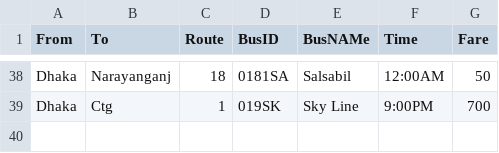
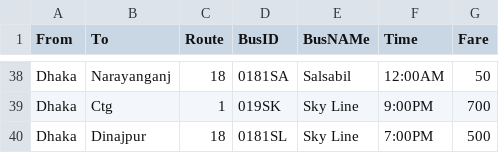
Before and after one commit to JafarSadikGhub/Java, a CSV file: BusTicketManagement/BusList.csv, drawn as a sheet; only a part is shown, gaps mark what is left out; the diff names each change by its address in the sheet, - before the commit and + after, or states it on an @@ line.

```diff
--- a/BusTicketManagement/BusList.csv
+++ b/BusTicketManagement/BusList.csv
+row 40: Dhaka | Dinajpur | 18 | 0181SL | Sky Line | 7:00PM | 500
```
Also changed, not shown: BusTicketManagement/All_tickets/All_tickets.csv, 31 other files.
